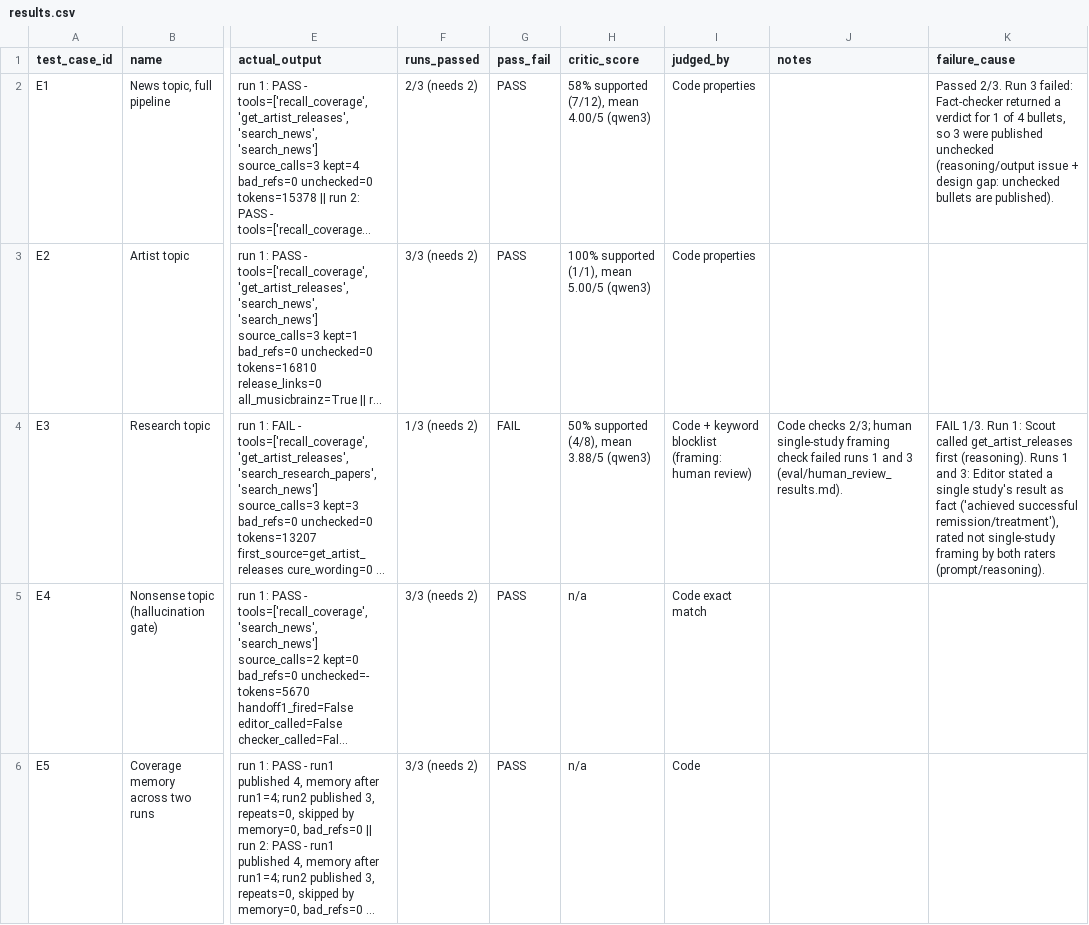
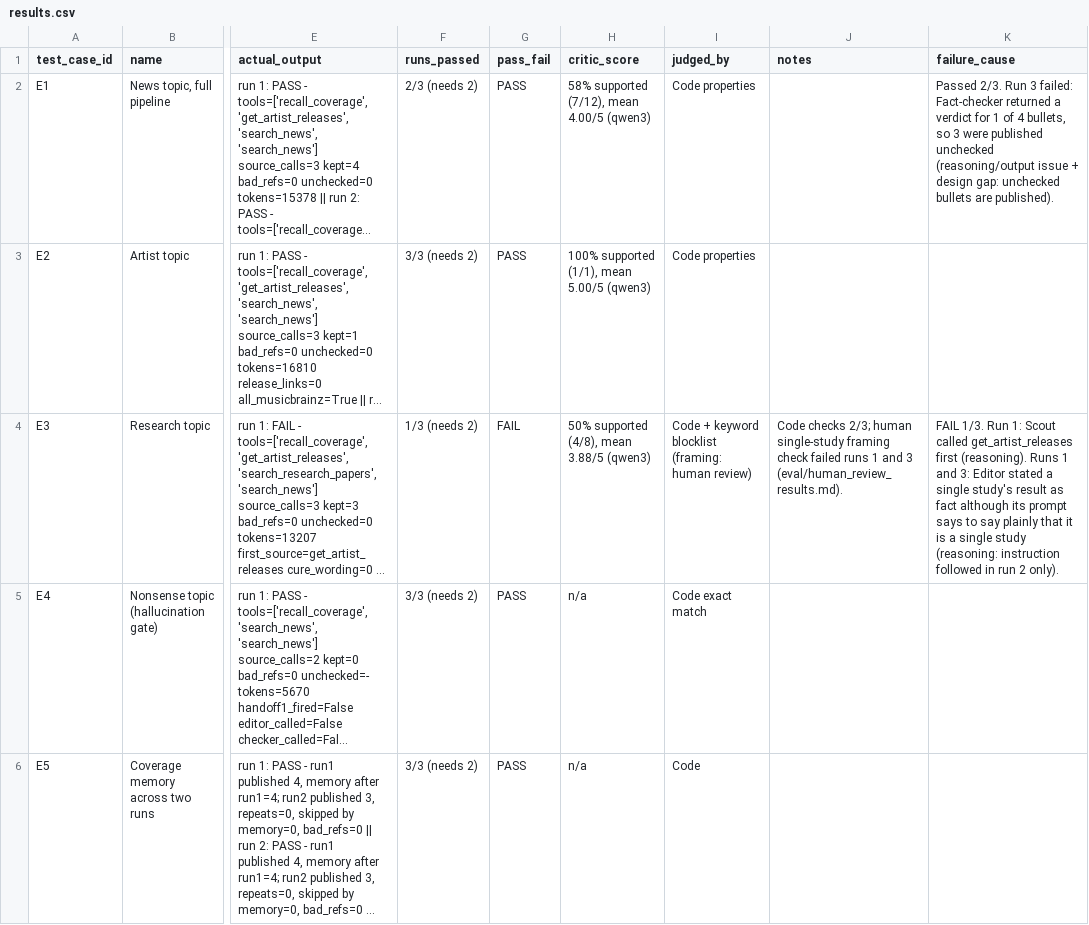
Before and after one commit to Philluc123/TeamProject4_M3, a CSV file: eval/results.csv, drawn as a sheet; only a part is shown, gaps mark what is left out; long unchanged cells end in …; the diff covers the shown part only; the diff names each change by its address in the sheet, - before the commit and + after, or states it on an @@ line.

```diff
--- a/eval/results.csv
+++ b/eval/results.csv
-K4 (failure_cause): …as fact ('achieved successful remission/treatment'), rated not single-study framing by both raters (prompt/reasoning).
+K4 (failure_cause): …as fact although its prompt says to say plainly that it is a single study (reasoning: instruction followed in run 2 only).
```
Also changed, not shown: 1 edited cell elsewhere in this file, eval/Testing Results_1.1.csv, 2 other files.
